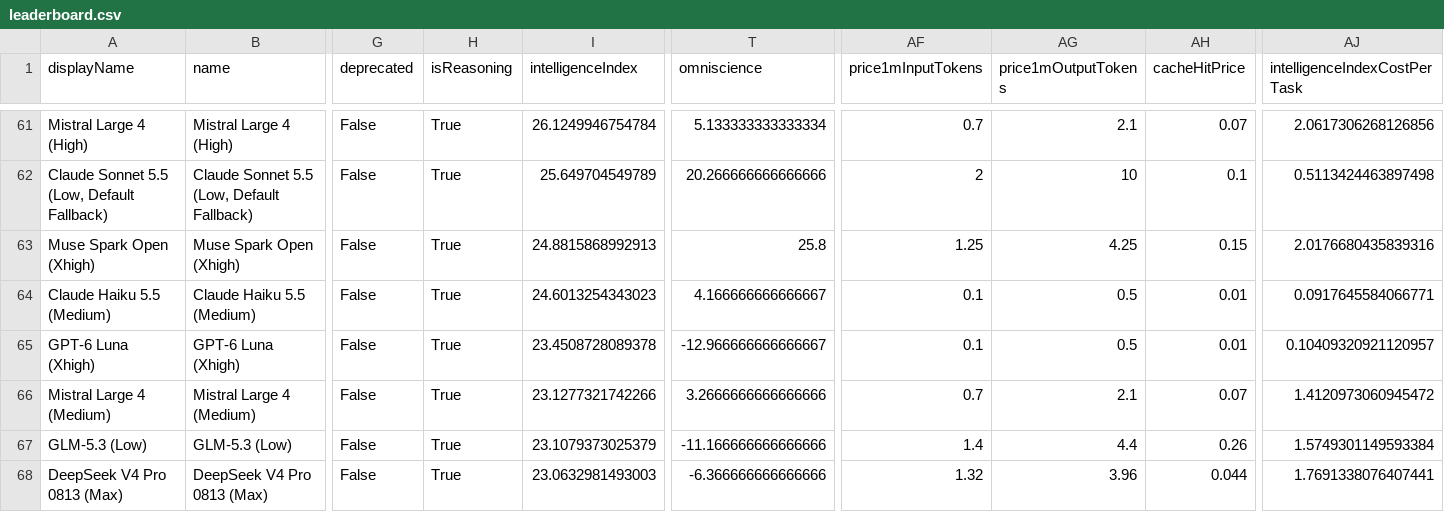
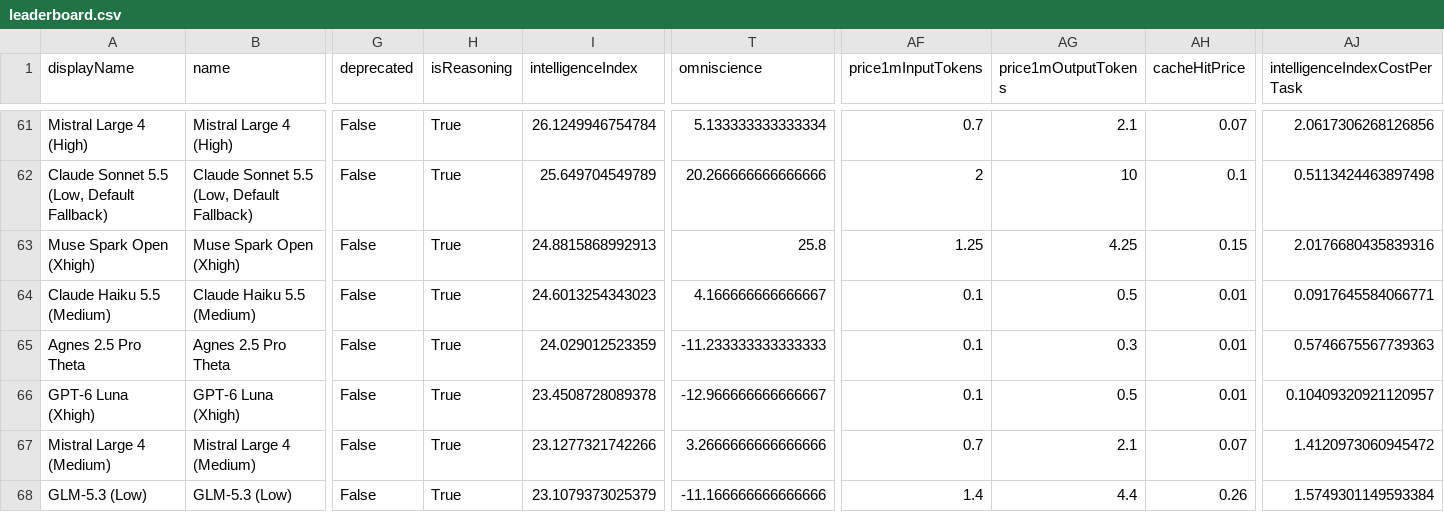
Before and after one commit to JeffreyLauDev/aa-leaderboard, a CSV file: data/leaderboard.csv, drawn as a sheet; only a part is shown, gaps mark what is left out; the shorter side is filled out with more unchanged rows; rows hold the shown columns only; the diff names each change by its address in the sheet, - before the commit and + after, or states it on an @@ line.

```diff
--- a/data/leaderboard.csv
+++ b/data/leaderboard.csv
+row 65: Agnes 2.5 Pro Theta | Agnes 2.5 Pro Theta | False | True | 24.029012523359 | -11.233333333333333 | 0.1 | 0.3 | 0.01 | 0.5746675567739363
```
Also changed, not shown: 2 other files.
